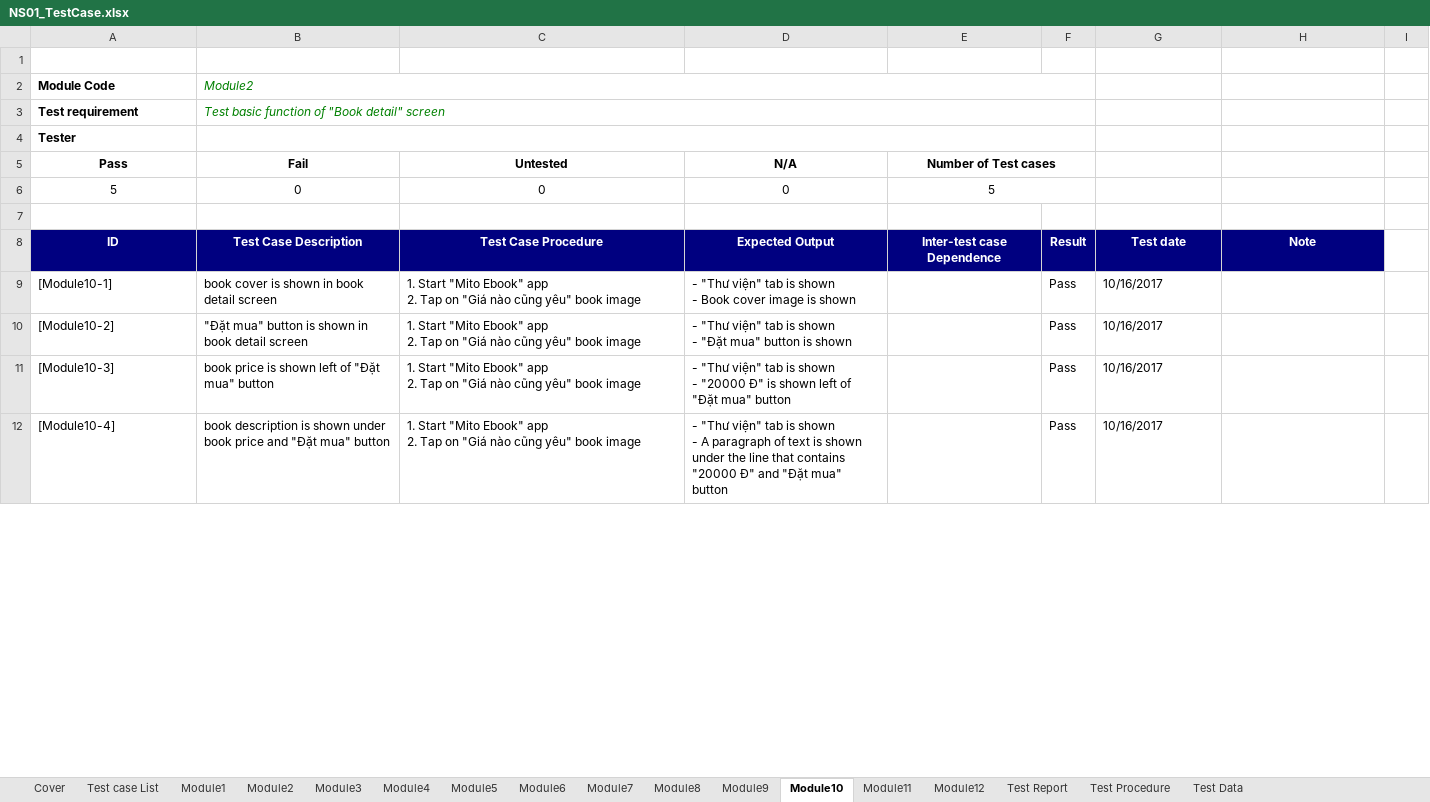
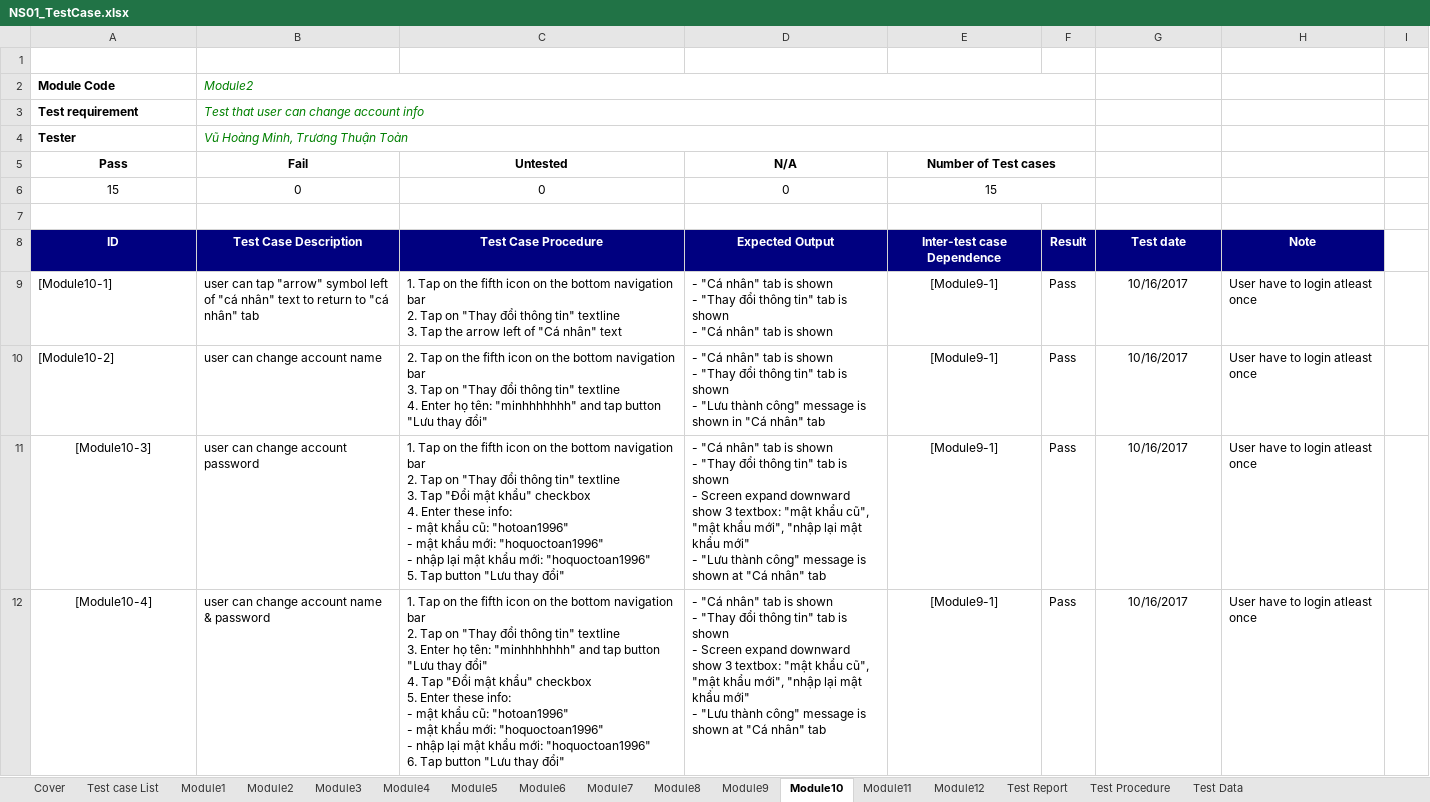
Before and after one commit to vuhoangminh199/QLNS, an Excel workbook: Report/NS01_TestCase.xlsx, sheet Module10, drawn as a sheet; only a part is shown; values as stored, in another font and other column widths than the file's, no borders; ↵ is a line break in a cell; the diff covers the shown part only; the diff names each change by its address in the sheet, - before the commit and + after, or states it on an @@ line.

```diff
--- a/Report/NS01_TestCase.xlsx (sheet Module10)
+++ b/Report/NS01_TestCase.xlsx (sheet Module10)
-B3 (Fail): Test basic function of "Book detail" screen
+B3 (Fail): Test that user can change account info
-B4 (Fail): (empty)
+B4 (Fail): Vũ Hoàng Minh, Trương Thuận Toàn
-A6 (Pass): 5
+A6 (Pass): 15
-E6 (Number of Test cases): 5
+E6 (Number of Test cases): 15
-B9 (Fail): book cover is shown in book detail screen
+B9 (Fail): user can tap "arrow" symbol left of "cá nhân" text to return to "cá nhân" tab
-C9 (Untested): 1. Start "Mito Ebook" app ↵ 2. Tap on "Giá nào cũng yêu" book image
+C9 (Untested): 1. Tap on the fifth icon on the bottom navigation bar ↵ 2. Tap on "Thay đổi thông tin" textline ↵ 3. Tap the arrow left of "Cá nhân" text
-D9 (N/A): - "Thư viện" tab is shown ↵ - Book cover image is shown
+D9 (N/A): - "Cá nhân" tab is shown ↵ - "Thay đổi thông tin" tab is shown ↵ - "Cá nhân" tab is shown
-E9:E12 (Number of Test cases): (empty)
+E9:E12 (Number of Test cases): [Module9-1]
-G9:G12 alignment: left
+G9:G12 alignment: center
-H9:H12: (empty)
+H9:H12: User have to login atleast once
-B10 (Fail): "Đặt mua" button is shown in book detail screen
+B10 (Fail): user can change account name
-C10 (Untested): 1. Start "Mito Ebook" app ↵ 2. Tap on "Giá nào cũng yêu" book image
+C10 (Untested): 2. Tap on the fifth icon on the bottom navigation bar ↵ 3. Tap on "Thay đổi thông tin" textline ↵ 4. Enter họ tên: "minhhhhhhh" and tap button "Lưu thay đổi"
-D10 (N/A): - "Thư viện" tab is shown ↵ - "Đặt mua" button is shown
+D10 (N/A): - "Cá nhân" tab is shown ↵ - "Thay đổi thông tin" tab is shown ↵ - "Lưu thành công" message is shown in "Cá nhân" tab
-A11:A12 alignment: left
+A11:A12 alignment: center
-B11 (Fail): book price is shown left of "Đặt mua" button
+B11 (Fail): user can change account password
-C11 (Untested): 1. Start "Mito Ebook" app ↵ 2. Tap on "Giá nào cũng yêu" book image
+C11 (Untested): 1. Tap on the fifth icon on the bottom navigation bar ↵ 2. Tap on "Thay đổi thông tin" textline ↵ 3. Tap "Đổi mật khẩu" checkbox ↵ 4. Enter these info: ↵ - mật khẩu cũ: "hotoan1996" ↵ - mật khẩu mới: "hoquoctoan1996" ↵ - nhập lại mật khẩu mới: "hoquoctoan1996" ↵ 5. Tap button "Lưu thay đổi"
-D11 (N/A): - "Thư viện" tab is shown ↵ - "20000 Đ" is shown left of "Đặt mua" button
+D11 (N/A): - "Cá nhân" tab is shown ↵ - "Thay đổi thông tin" tab is shown ↵ - Screen expand downward show 3 textbox: "mật khẩu cũ", "mật khẩu mới", "nhập lại mật khẩu mới" ↵ - "Lưu thành công" message is shown at "Cá nhân" tab
-B12 (Fail): book description is shown under book price and "Đặt mua" button
+B12 (Fail): user can change account name & password
-C12 (Untested): 1. Start "Mito Ebook" app ↵ 2. Tap on "Giá nào cũng yêu" book image
+C12 (Untested): 1. Tap on the fifth icon on the bottom navigation bar ↵ 2. Tap on "Thay đổi thông tin" textline ↵ 3. Enter họ tên: "minhhhhhhh" and tap button "Lưu thay đổi" ↵ 4. Tap "Đổi mật khẩu" checkbox ↵ 5. Enter these info: ↵ - mật khẩu cũ: "hotoan1996" ↵ - mật khẩu mới: "hoquoctoan1996" ↵ - nhập lại mật khẩu mới: "hoquoctoan1996" ↵ 6. Tap button "Lưu thay đổi"
-D12 (N/A): - "Thư viện" tab is shown ↵ - A paragraph of text is shown under the line that contains "20000 Đ" and "Đặt mua" button
+D12 (N/A): - "Cá nhân" tab is shown ↵ - "Thay đổi thông tin" tab is shown ↵ - Screen expand downward show 3 textbox: "mật khẩu cũ", "mật khẩu mới", "nhập lại mật khẩu mới" ↵ - "Lưu thành công" message is shown at "Cá nhân" tab
```
Also changed, not shown: 10 added rows, 4 edited cells and cell formats elsewhere in this sheet, sheet Module8, sheet Module5, sheet Module11, sheet Module6, sheet Module7, sheet Module2, 8 more sheets, formulas that keep their value, Report/NS01_Unit Test Case.xlsx, 3 other files.
